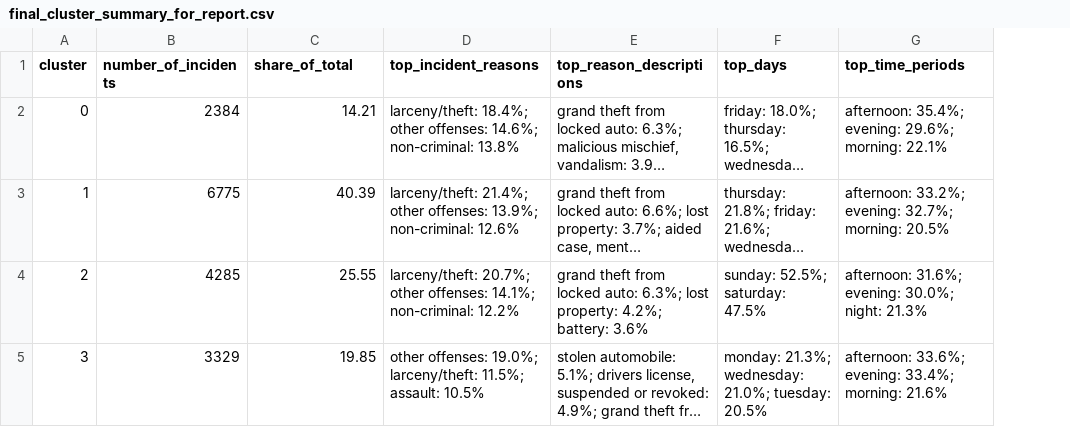
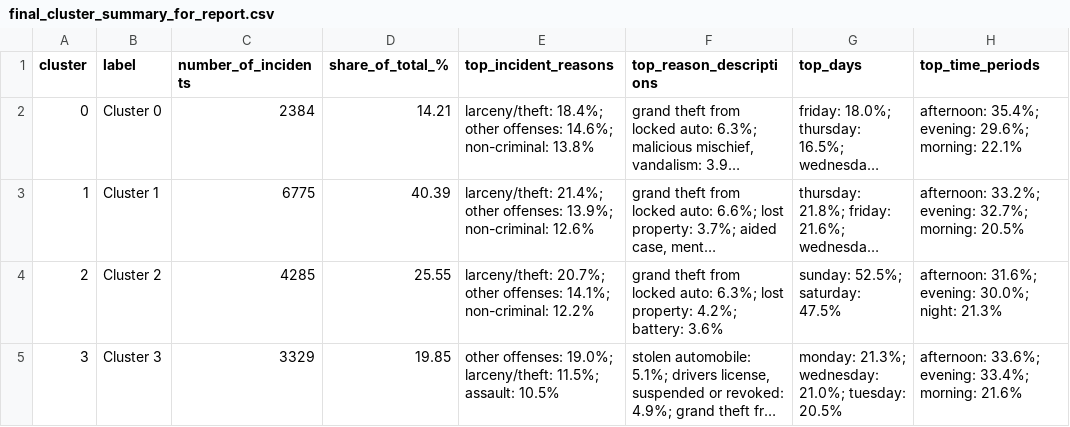
Before and after one commit to anristepanian/incidents_clustering, a CSV file: outputs/final_cluster_summary_for_report.csv, drawn as a sheet; only a part is shown; long unchanged cells end in …; addresses are those after the commit; the diff names each change by its address in the sheet, - before the commit and + after, or states it on an @@ line.

```diff
--- a/outputs/final_cluster_summary_for_report.csv
+++ b/outputs/final_cluster_summary_for_report.csv
+column B (label), rows 2-5: Cluster 0 | Cluster 1 | Cluster 2 | Cluster 3
-D1: share_of_total
+D1: share_of_total_%
```
Also changed, not shown: outputs/cluster_evaluation.csv, outputs/column_summary.csv, 23 other files.
